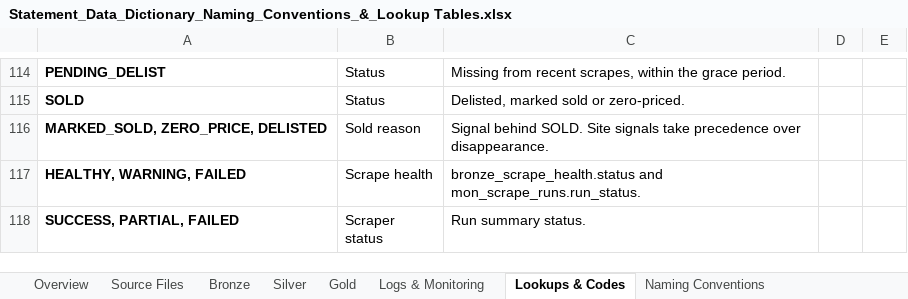
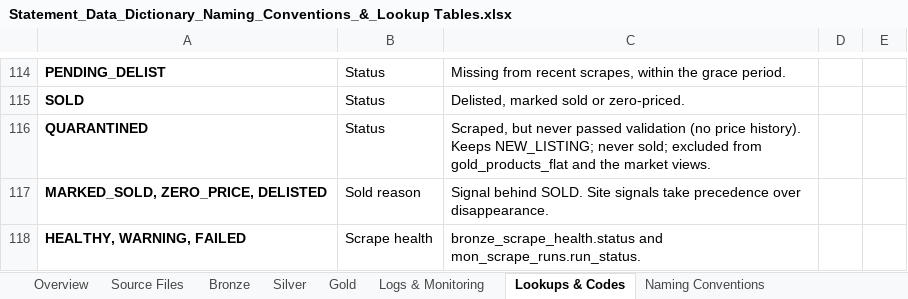
Before and after one commit to RlR-Design/MCM-Data-Warehouse, an Excel workbook: 03_Documentation/Statement_Data_Dictionary_Naming_Conventions_&_Lookup Tables.xlsx, sheet Lookups & Codes, drawn as a sheet; only a part is shown, gaps mark what is left out; the shorter side is filled out with more unchanged rows; values as stored, in another font and other column widths than the file's, no borders; the diff names each change by its address in the sheet, - before the commit and + after, or states it on an @@ line.

```diff
--- a/03_Documentation/Statement_Data_Dictionary_Naming_Conventions_&_Lookup Tables.xlsx (sheet Lookups & Codes)
+++ b/03_Documentation/Statement_Data_Dictionary_Naming_Conventions_&_Lookup Tables.xlsx (sheet Lookups & Codes)
+row 116: QUARANTINED | Status | Scraped, but never passed validation (no price history). Keeps NEW_LISTING; never sold; excluded from gold_products_flat and the market views.
```
Also changed, not shown: sheet Gold, 2 other files.
